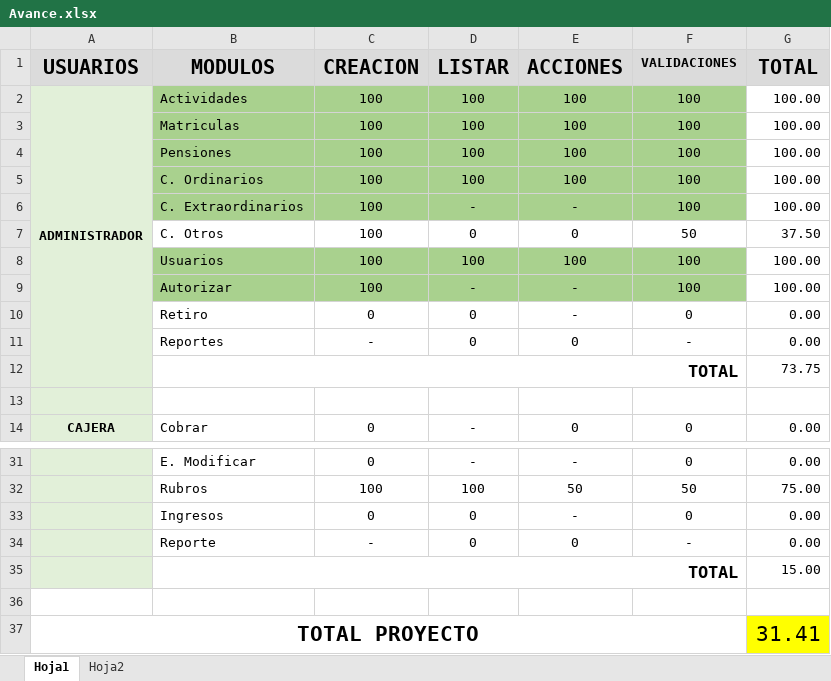
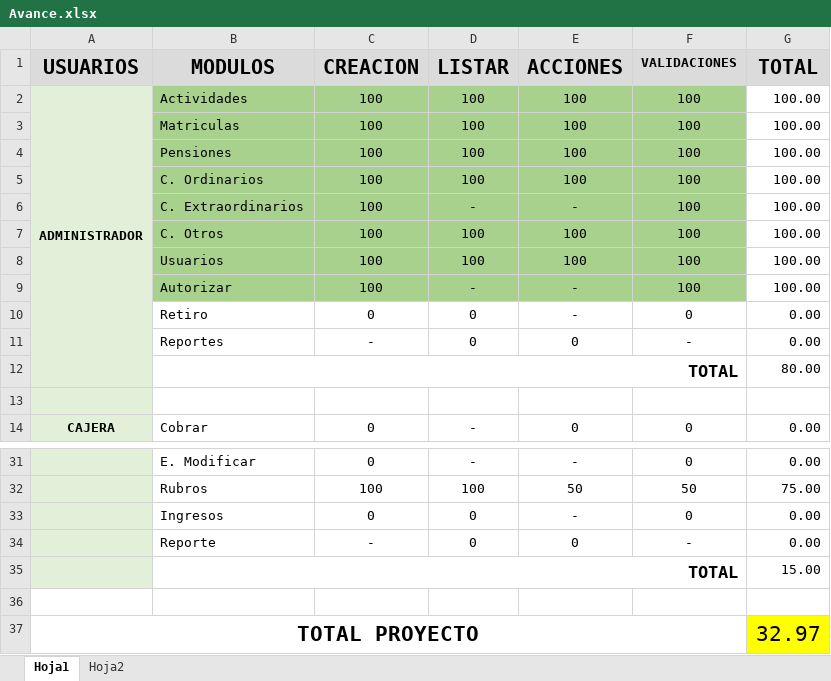
Before and after one commit to cristiancastrodc/JSORIA_GIT, an Excel workbook: Docs/Avance.xlsx, sheet Hoja1, drawn as a sheet; only a part is shown, gaps mark what is left out; values as stored, in another font and other column widths than the file's, no borders; conditional formats not drawn; removed rows and columns are numbered as before the commit, all else as after; the diff names each change by its address in the sheet, - before the commit and + after, or states it on an @@ line.

Commit message:
actualizacion de avance

```diff
--- a/Docs/Avance.xlsx (sheet Hoja1)
+++ b/Docs/Avance.xlsx (sheet Hoja1)
-row 7:  | C. Otros | 100 | 0 | 0 | 50 | 37.50
+row 7:  | C. Otros | 100 | 100 | 100 | 100 | 100.00
-G12 (TOTAL): 73.75
+G12 (TOTAL): 80.00
-G37 (TOTAL): 31.41
+G37 (TOTAL): 32.97
```
